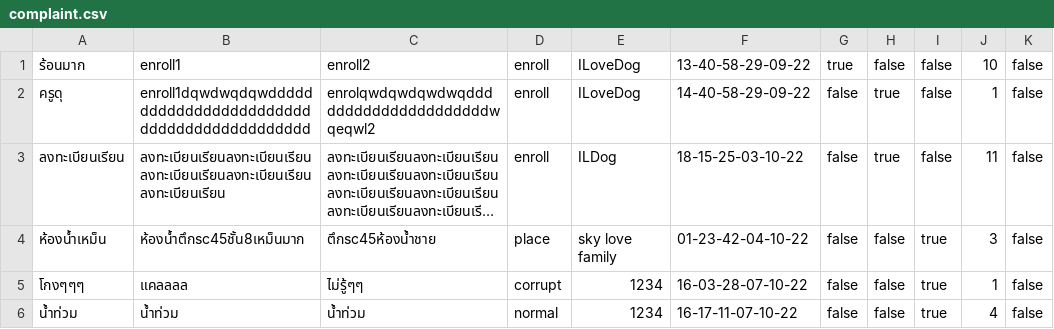
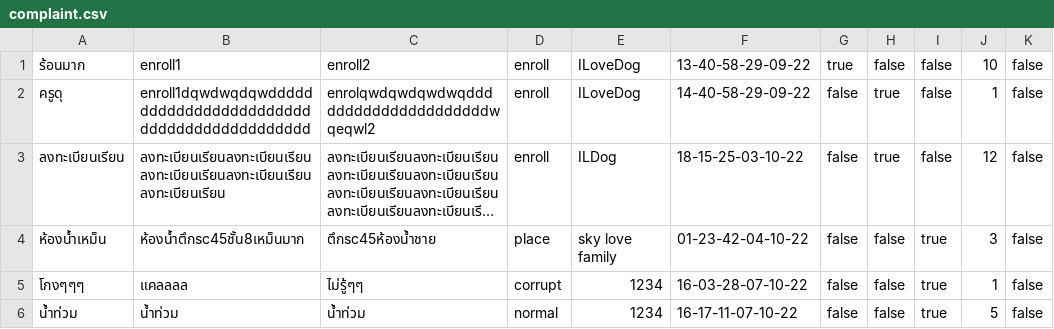
Before and after one commit to TanapatButsai/eieitest, a CSV file: data/complaint.csv, drawn as a sheet; long unchanged cells end in …; the diff names each change by its address in the sheet, - before the commit and + after, or states it on an @@ line.

```diff
--- a/data/complaint.csv
+++ b/data/complaint.csv
-J3: 11
+J3: 12
-J6: 4
+J6: 5
```
Also changed, not shown: data/user.csv, 7 other files.
